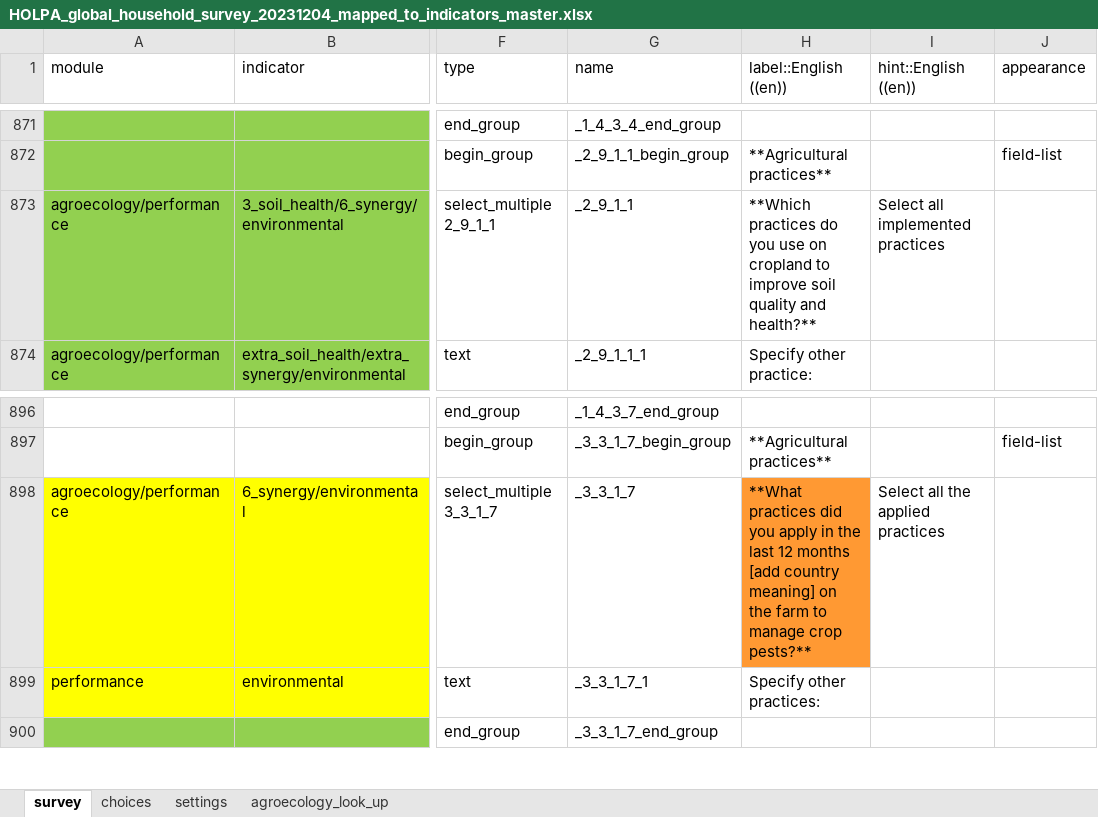
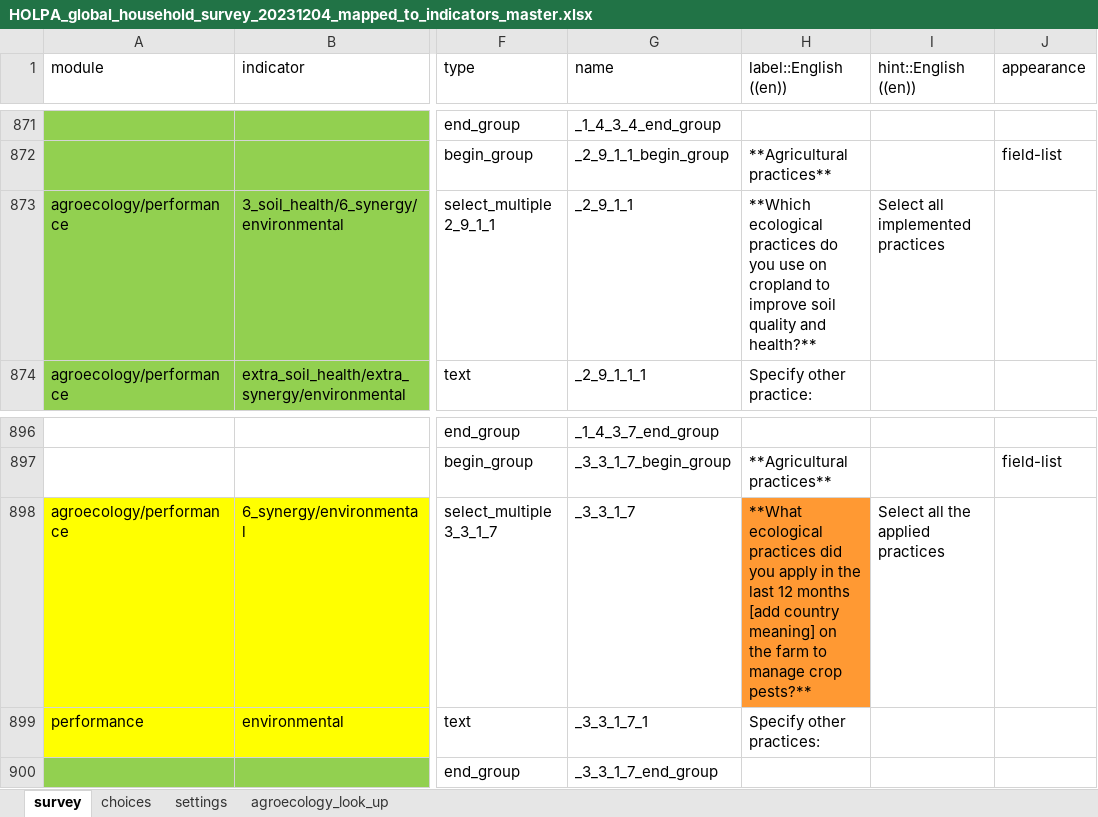
Before and after one commit to andreacsanchezb10/HOLPA, an Excel workbook: HOLPA_global_household_survey_20231204_mapped_to_indicators_master.xlsx, sheet survey, drawn as a sheet; only a part is shown, gaps mark what is left out; values as stored, in another font and other column widths than the file's, no borders; the diff covers the shown part only; the diff names each change by its address in the sheet, - before the commit and + after, or states it on an @@ line.

```diff
--- a/HOLPA_global_household_survey_20231204_mapped_to_indicators_master.xlsx (sheet survey)
+++ b/HOLPA_global_household_survey_20231204_mapped_to_indicators_master.xlsx (sheet survey)
-H873 (label::English ((en))): **Which practices do…
+H873 (label::English ((en))): **Which ecological practices do…
-H898 (label::English ((en))): **What practices did…
+H898 (label::English ((en))): **What ecological practices did…
```
Also changed, not shown: 17 edited cells elsewhere in this sheet, sheet choices, hidden cells, 1 other file.
